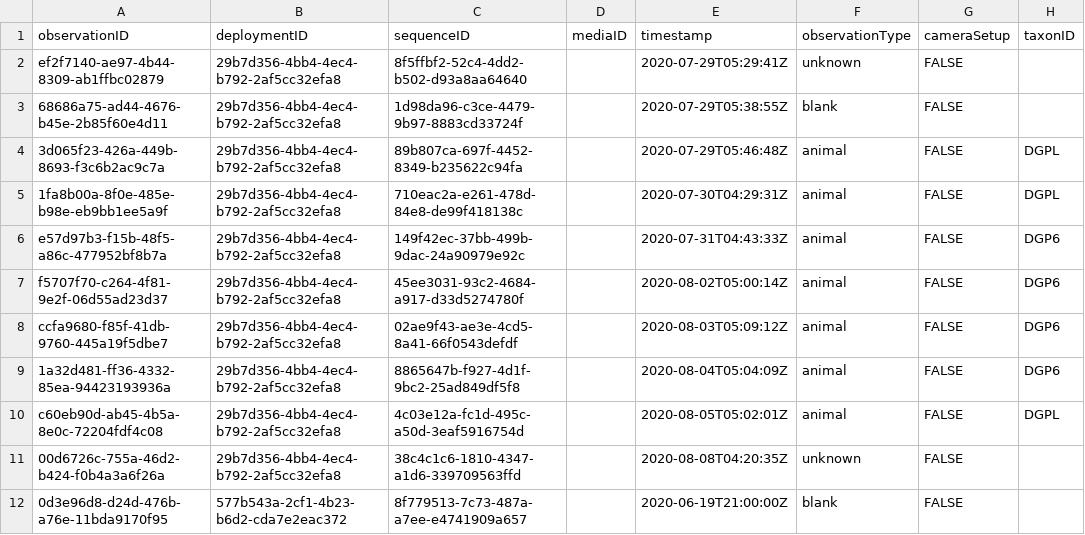
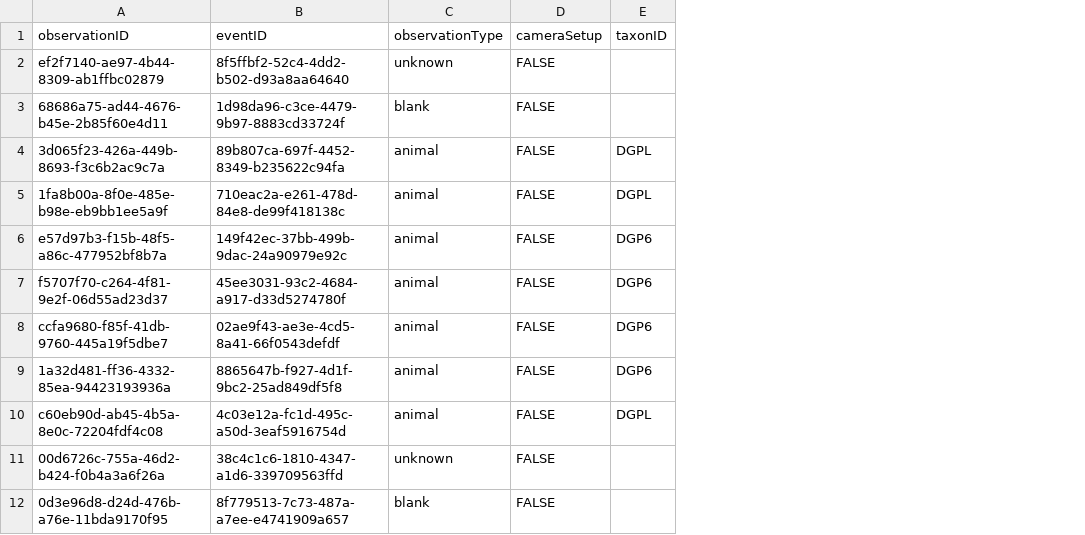
Before and after one commit to tdwg/camtrap-dp, a CSV file: example/observations.csv, drawn as a sheet; only a part is shown; removed rows and columns are numbered as before the commit, all else as after; the diff names each change by its address in the sheet, - before the commit and + after, or states it on an @@ line.

Commit message:
Update example data

```diff
--- a/example/observations.csv
+++ b/example/observations.csv
-column B (deploymentID), rows 2-12: 29b7d356-4bb4-4ec4-b792-2af5cc32efa8 | 29b7d356-4bb4-4ec4-b792-2af5cc32efa8 | 29b7d356-4bb4-4ec4-b792-2af5cc32efa8 | 29b7d356-4bb4-4ec4-b792-2af5cc32efa8 | 29b7d356-4bb4-4ec4-b792-2af5cc32efa8 | 29b7d356-4bb4-4ec4-b792-2af5cc32efa8 | 29b7d356-4bb4-4ec4-b792-2af5cc32efa8 | 29b7d356-4bb4-4ec4-b792-2af5cc32efa8 | 29b7d356-4bb4-4ec4-b792-2af5cc32efa8 | 29b7d356-4bb4-4ec4-b792-2af5cc32efa8 | 577b543a-2cf1-4b23-b6d2-cda7e2eac372
-column D (mediaID), empty
-column E (timestamp), rows 2-12: 2020-07-29T05:29:41Z | 2020-07-29T05:38:55Z | 2020-07-29T05:46:48Z | 2020-07-30T04:29:31Z | 2020-07-31T04:43:33Z | 2020-08-02T05:00:14Z | 2020-08-03T05:09:12Z | 2020-08-04T05:04:09Z | 2020-08-05T05:02:01Z | 2020-08-08T04:20:35Z | 2020-06-19T21:00:00Z
-B1: sequenceID
+B1: eventID
```
Also changed, not shown: example/media.csv.
